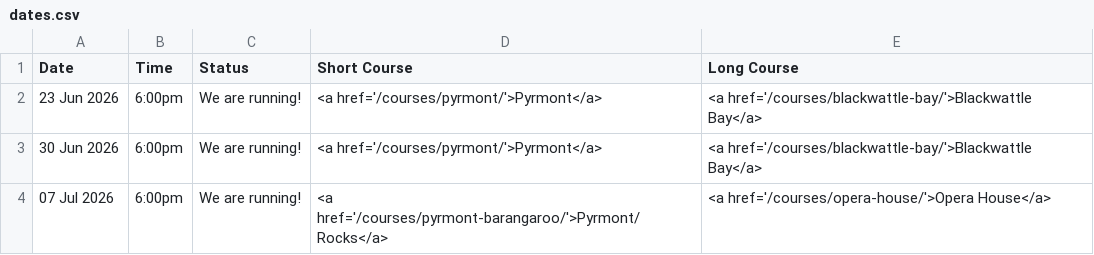
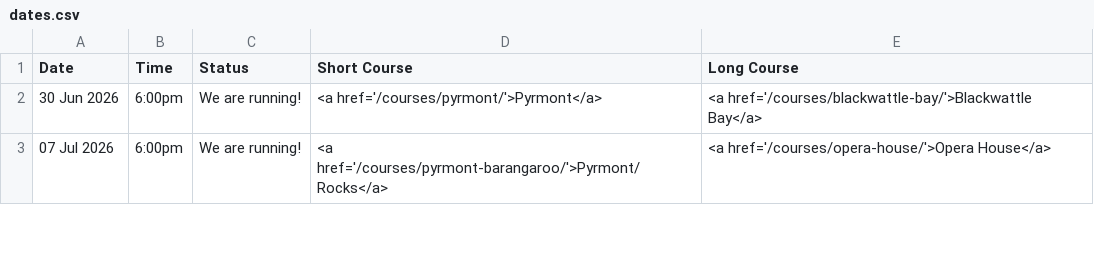
Before and after one commit to rwkura/rwkura.github.io, a CSV file: _data/dates.csv, drawn as a sheet; only a part is shown.

```diff
--- a/_data/dates.csv
+++ b/_data/dates.csv
@@ -1,3 +1,2 @@
 Date,Time,Status,Short Course,Long Course
-23 Jun 2026,6:00pm,We are running!,<a href='/courses/pyrmont/'>Pyrmont</a>,<a href='/courses/blackwattle-bay/'>Blackwattle Bay</a>
 30 Jun 2026,6:00pm,We are running!,<a href='/courses/pyrmont/'>Pyrmont</a>,<a href='/courses/blackwattle-bay/'>Blackwattle Bay</a>
```
